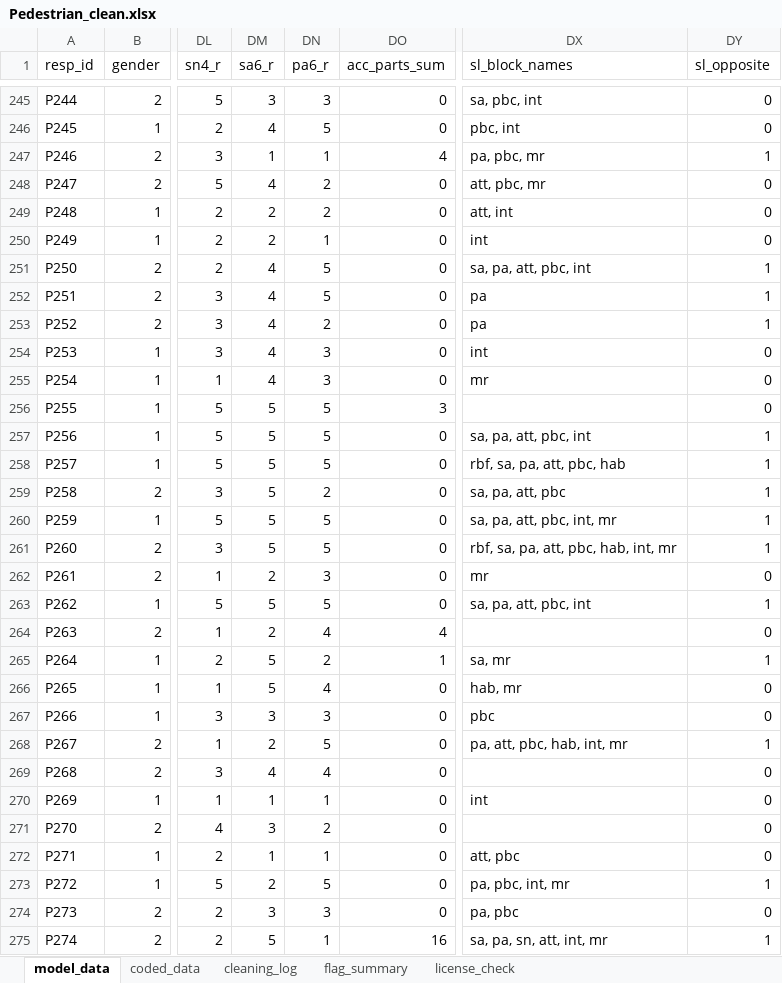
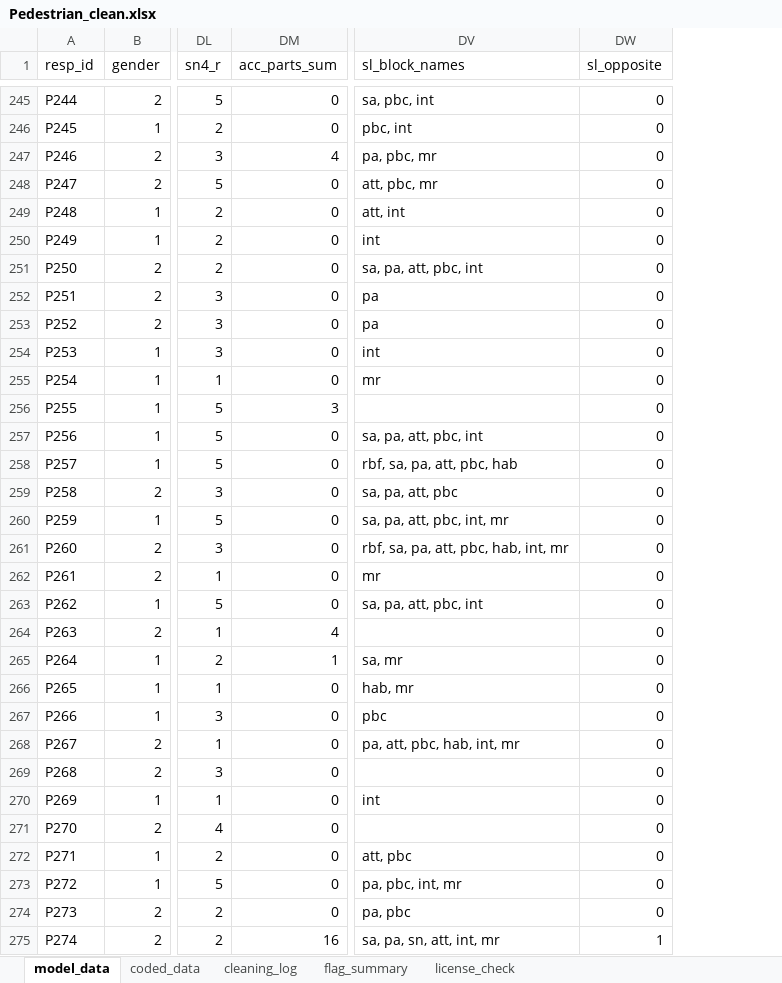
Before and after one commit to Fatemeh-s-tabatabaei/SEM-for-Road-User-Behavior, an Excel workbook: CleaningResults/Pedestrian_clean.xlsx, sheet model_data, drawn as a sheet; only a part is shown, gaps mark what is left out; values as stored, in another font and other column widths than the file's, no borders; removed rows and columns are numbered as before the commit, all else as after; the diff covers the shown part only; the diff names each change by its address in the sheet, - before the commit and + after, or states it on an @@ line.

```diff
--- a/CleaningResults/Pedestrian_clean.xlsx (sheet model_data)
+++ b/CleaningResults/Pedestrian_clean.xlsx (sheet model_data)
-column DM (sa6_r), rows 245-275: 3 | 4 | 1 | 4 | 2 | 2 | 4 | 4 | 4 | 4 | 4 | 5 | 5 | 5 | 5 | 5 | 5 | 2 | 5 | 2 | 5 | 5 | 3 | 2 | 4 | 1 | 3 | 1 | 2 | 3 | 5
-column DN (pa6_r), rows 245-275: 3 | 5 | 1 | 2 | 2 | 1 | 5 | 5 | 2 | 3 | 3 | 5 | 5 | 5 | 2 | 5 | 5 | 3 | 5 | 4 | 2 | 4 | 3 | 5 | 4 | 1 | 2 | 1 | 5 | 3 | 1
-DW247 (sl_opposite): 1
+DW247 (sl_opposite): 0
-DW251:DW253 (sl_opposite): 1
+DW251:DW253 (sl_opposite): 0
-DW257:DW261 (sl_opposite): 1
+DW257:DW261 (sl_opposite): 0
-DW263 (sl_opposite): 1
+DW263 (sl_opposite): 0
-DW265 (sl_opposite): 1
+DW265 (sl_opposite): 0
-DW268 (sl_opposite): 1
+DW268 (sl_opposite): 0
-DW273 (sl_opposite): 1
+DW273 (sl_opposite): 0
```
Also changed, not shown: 53 edited cells elsewhere in this sheet, sheet coded_data, sheet flag_summary, CleaningResults/Driver_clean.xlsx, CleaningResults/Motorcyclist_clean.xlsx, 41 other files.
